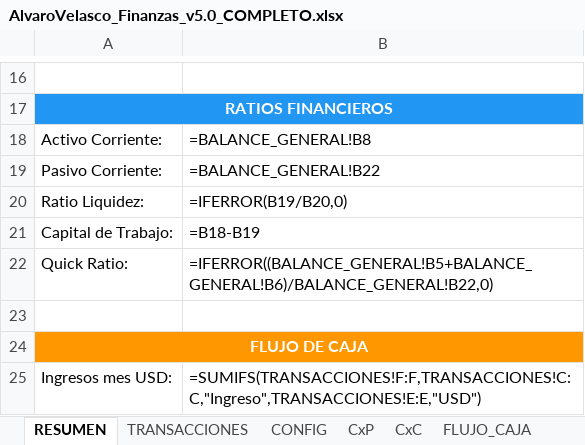
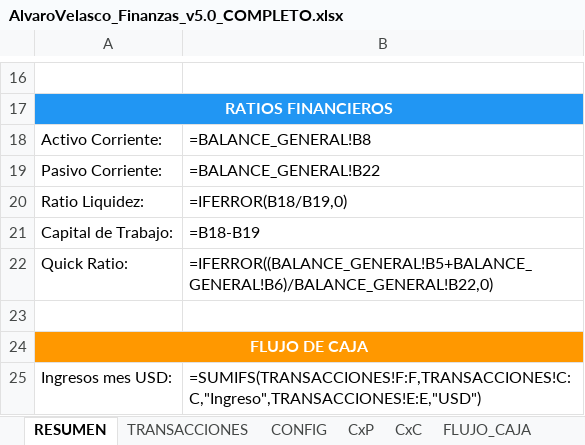
Before and after one commit to cimsa8-cyber/RepForClaude, an Excel workbook: scripts/python/AlvaroVelasco_Finanzas_v5.0_COMPLETO.xlsx, sheet RESUMEN, drawn as a sheet; only a part is shown, gaps mark what is left out; values as stored, in another font and other column widths than the file's, no borders; formulas without a stored value are shown as written; the diff names each change by its address in the sheet, - before the commit and + after, or states it on an @@ line.

```diff
--- a/scripts/python/AlvaroVelasco_Finanzas_v5.0_COMPLETO.xlsx (sheet RESUMEN)
+++ b/scripts/python/AlvaroVelasco_Finanzas_v5.0_COMPLETO.xlsx (sheet RESUMEN)
-B20: =IFERROR(B19/B20,0)
+B20: =IFERROR(B18/B19,0)
```
Also changed, not shown: 2 other files.
